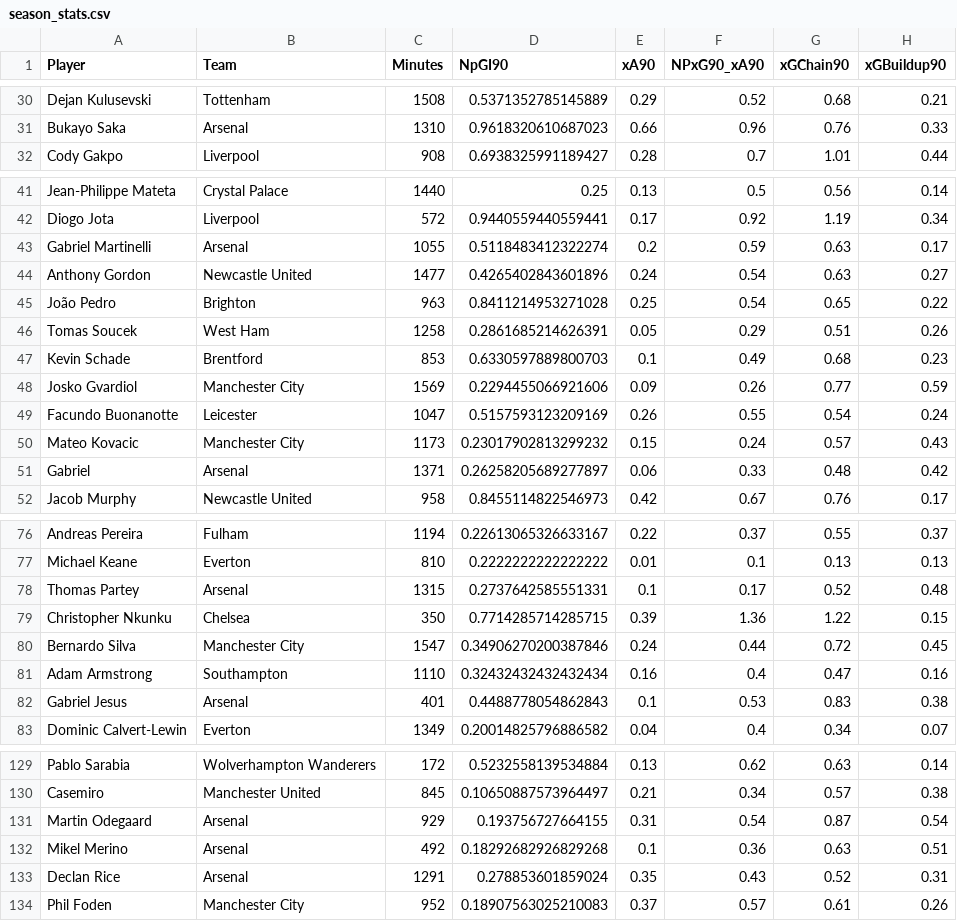
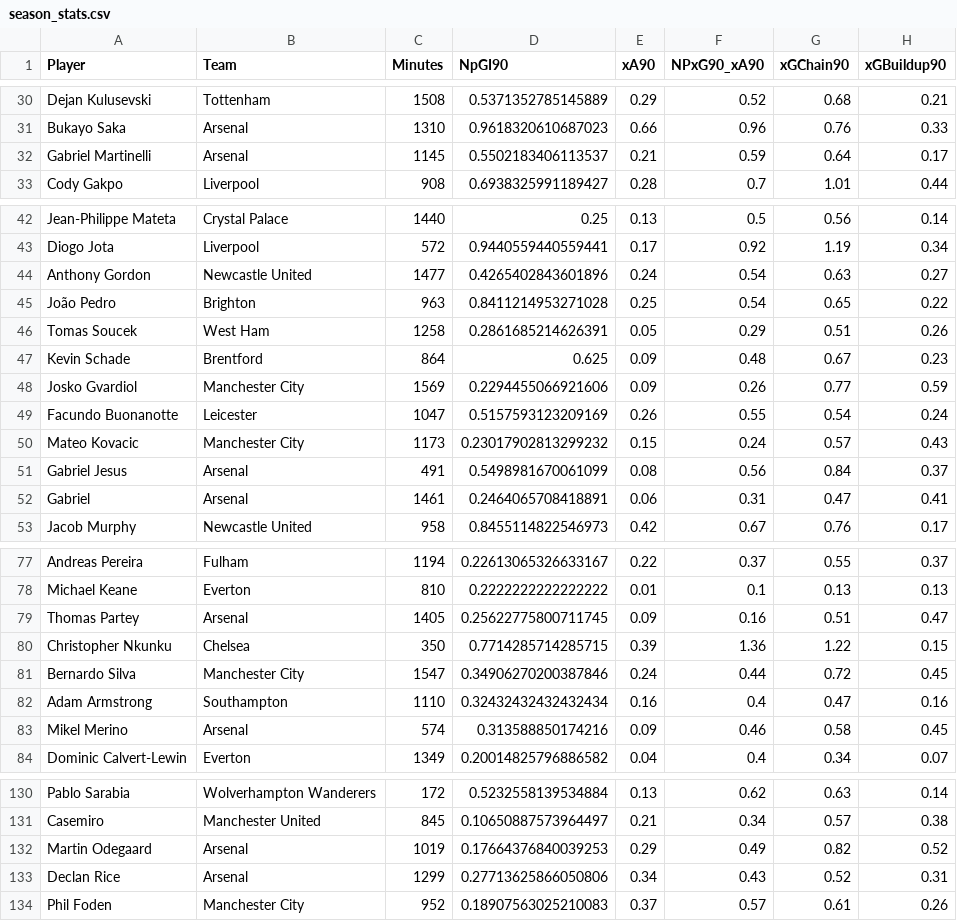
Before and after one commit to oforiik/fpl-assistant, a CSV file: data/season_stats.csv, drawn as a sheet; only a part is shown, gaps mark what is left out; the diff covers the shown part only.

```diff
--- a/data/season_stats.csv
+++ b/data/season_stats.csv
@@ -31,2 +31,3 @@ Dejan Kulusevski,Tottenham,1508,0.5371352785145889,0.29,0.52,0.68,0.21
 Bukayo Saka,Arsenal,1310,0.9618320610687023,0.66,0.96,0.76,0.33
+Gabriel Martinelli,Arsenal,1145,0.5502183406113537,0.21,0.59,0.64,0.17
 Cody Gakpo,Liverpool,908,0.6938325991189427,0.28,0.7,1.01,0.44
@@ -42,3 +43,2 @@ Jean-Philippe Mateta,Crystal Palace,1440,0.25,0.13,0.5,0.56,0.14
 Diogo Jota,Liverpool,572,0.9440559440559441,0.17,0.92,1.19,0.34
-Gabriel Martinelli,Arsenal,1055,0.5118483412322274,0.2,0.59,0.63,0.17
 Anthony Gordon,Newcastle United,1477,0.4265402843601896,0.24,0.54,0.63,0.27
@@ -46,3 +46,3 @@ João Pedro,Brighton,963,0.8411214953271028,0.25,0.54,0.65,0.22
 Tomas Soucek,West Ham,1258,0.2861685214626391,0.05,0.29,0.51,0.26
-Kevin Schade,Brentford,853,0.6330597889800703,0.1,0.49,0.68,0.23
+Kevin Schade,Brentford,864,0.625,0.09,0.48,0.67,0.23
 Josko Gvardiol,Manchester City,1569,0.2294455066921606,0.09,0.26,0.77,0.59
@@ -50,3 +50,4 @@ Facundo Buonanotte,Leicester,1047,0.5157593123209169,0.26,0.55,0.54,0.24
 Mateo Kovacic,Manchester City,1173,0.23017902813299232,0.15,0.24,0.57,0.43
-Gabriel,Arsenal,1371,0.26258205689277897,0.06,0.33,0.48,0.42
+Gabriel Jesus,Arsenal,491,0.5498981670061099,0.08,0.56,0.84,0.37
+Gabriel,Arsenal,1461,0.2464065708418891,0.06,0.31,0.47,0.41
 Jacob Murphy,Newcastle United,958,0.8455114822546973,0.42,0.67,0.76,0.17
@@ -77,3 +78,3 @@ Andreas Pereira,Fulham,1194,0.22613065326633167,0.22,0.37,0.55,0.37
 Michael Keane,Everton,810,0.2222222222222222,0.01,0.1,0.13,0.13
-Thomas Partey,Arsenal,1315,0.2737642585551331,0.1,0.17,0.52,0.48
+Thomas Partey,Arsenal,1405,0.25622775800711745,0.09,0.16,0.51,0.47
 Christopher Nkunku,Chelsea,350,0.7714285714285715,0.39,1.36,1.22,0.15
@@ -81,3 +82,3 @@ Bernardo Silva,Manchester City,1547,0.34906270200387846,0.24,0.44,0.72,0.45
 Adam Armstrong,Southampton,1110,0.32432432432432434,0.16,0.4,0.47,0.16
-Gabriel Jesus,Arsenal,401,0.4488778054862843,0.1,0.53,0.83,0.38
+Mikel Merino,Arsenal,574,0.313588850174216,0.09,0.46,0.58,0.45
 Dominic Calvert-Lewin,Everton,1349,0.20014825796886582,0.04,0.4,0.34,0.07
@@ -130,5 +131,4 @@ Pablo Sarabia,Wolverhampton Wanderers,172,0.5232558139534884,0.13,0.62,0.63,0.14
 Casemiro,Manchester United,845,0.10650887573964497,0.21,0.34,0.57,0.38
-Martin Odegaard,Arsenal,929,0.193756727664155,0.31,0.54,0.87,0.54
-Mikel Merino,Arsenal,492,0.18292682926829268,0.1,0.36,0.63,0.51
-Declan Rice,Arsenal,1291,0.278853601859024,0.35,0.43,0.52,0.31
+Martin Odegaard,Arsenal,1019,0.17664376840039253,0.29,0.49,0.82,0.52
+Declan Rice,Arsenal,1299,0.27713625866050806,0.34,0.43,0.52,0.31
 Phil Foden,Manchester City,952,0.18907563025210083,0.37,0.57,0.61,0.26
```
Also changed, not shown: 91 edited cells elsewhere in this file, data/form_stats.csv.
